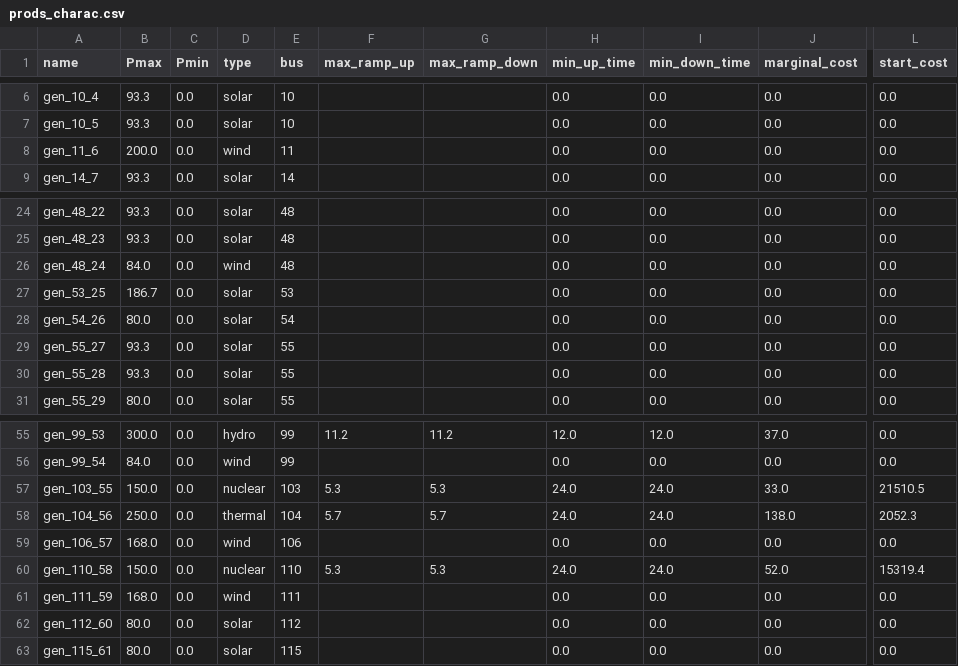
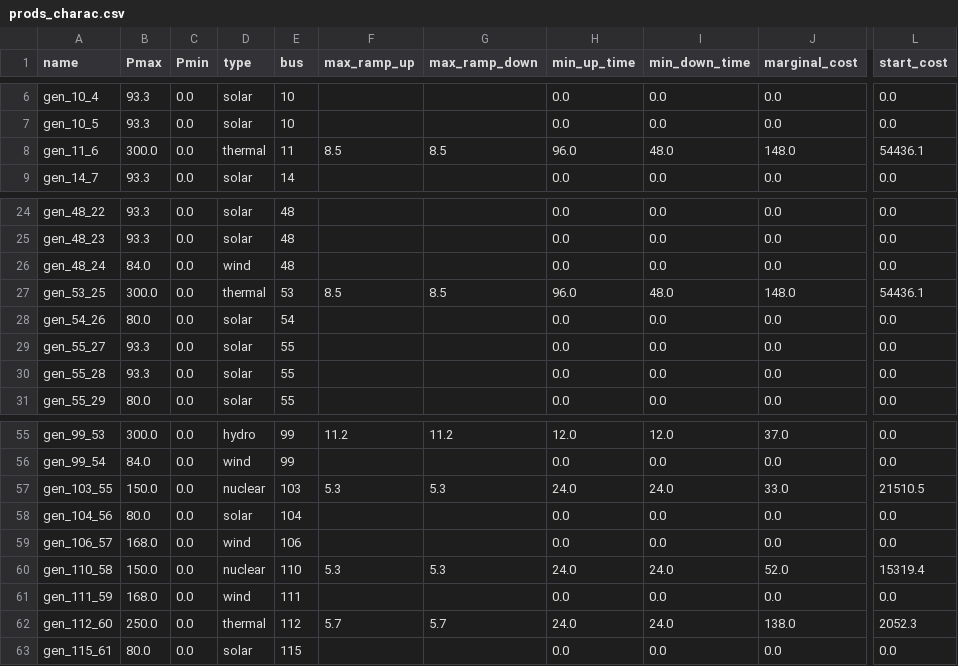
Before and after one commit to Grid2op/chronix2grid, a CSV file: getting_started/example/custom/input/generation/case118_l2rpn_wcci_benjamin/prods_charac.csv, drawn as a sheet; only a part is shown, gaps mark what is left out; the diff covers the shown part only; the diff names each change by its address in the sheet, - before the commit and + after, or states it on an @@ line.

```diff
--- a/getting_started/example/custom/input/generation/case118_l2rpn_wcci_benjamin/prods_charac.csv
+++ b/getting_started/example/custom/input/generation/case118_l2rpn_wcci_benjamin/prods_charac.csv
-B8 (Pmax): 200.0
+B8 (Pmax): 300.0
-D8 (type): wind
+D8 (type): thermal
-F8 (max_ramp_up): (empty)
+F8 (max_ramp_up): 8.5
-G8 (max_ramp_down): (empty)
+G8 (max_ramp_down): 8.5
-H8 (min_up_time): 0.0
+H8 (min_up_time): 96.0
-I8 (min_down_time): 0.0
+I8 (min_down_time): 48.0
-J8 (marginal_cost): 0.0
+J8 (marginal_cost): 148.0
-L8 (start_cost): 0.0
+L8 (start_cost): 54436.1
-B27 (Pmax): 186.7
+B27 (Pmax): 300.0
-D27 (type): solar
+D27 (type): thermal
-F27 (max_ramp_up): (empty)
+F27 (max_ramp_up): 8.5
-G27 (max_ramp_down): (empty)
+G27 (max_ramp_down): 8.5
-H27 (min_up_time): 0.0
+H27 (min_up_time): 96.0
-I27 (min_down_time): 0.0
+I27 (min_down_time): 48.0
-J27 (marginal_cost): 0.0
+J27 (marginal_cost): 148.0
-L27 (start_cost): 0.0
+L27 (start_cost): 54436.1
-B58 (Pmax): 250.0
+B58 (Pmax): 80.0
-D58 (type): thermal
+D58 (type): solar
-F58 (max_ramp_up): 5.7
+F58 (max_ramp_up): (empty)
-G58 (max_ramp_down): 5.7
+G58 (max_ramp_down): (empty)
-H58 (min_up_time): 24.0
+H58 (min_up_time): 0.0
-I58 (min_down_time): 24.0
+I58 (min_down_time): 0.0
-J58 (marginal_cost): 138.0
+J58 (marginal_cost): 0.0
-L58 (start_cost): 2052.3
+L58 (start_cost): 0.0
-B62 (Pmax): 80.0
+B62 (Pmax): 250.0
-D62 (type): solar
+D62 (type): thermal
-F62 (max_ramp_up): (empty)
+F62 (max_ramp_up): 5.7
-G62 (max_ramp_down): (empty)
+G62 (max_ramp_down): 5.7
-H62 (min_up_time): 0.0
+H62 (min_up_time): 24.0
-I62 (min_down_time): 0.0
+I62 (min_down_time): 24.0
-J62 (marginal_cost): 0.0
+J62 (marginal_cost): 138.0
-L62 (start_cost): 0.0
+L62 (start_cost): 2052.3
```
Also changed, not shown: 8 edited cells elsewhere in this file, getting_started/example/input/generation/case118_l2rpn_wcci_benjamin/prods_charac.csv, 10 other files.
